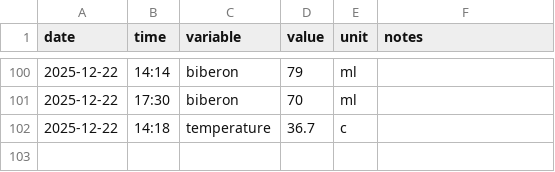
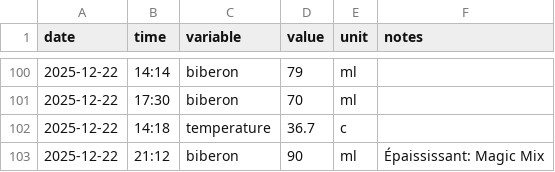
Before and after one commit to Felixmil/edouard, a CSV file: data-raw/edouard_data.csv, drawn as a sheet; only a part is shown, gaps mark what is left out.

```diff
--- a/data-raw/edouard_data.csv
+++ b/data-raw/edouard_data.csv
@@ -102 +102,2 @@ date,time,variable,value,unit,notes
 2025-12-22,14:18,temperature,36.7,c,
+2025-12-22,21:12,biberon,90,ml,Épaississant: Magic Mix
```
Also changed, not shown: 1 other file.
